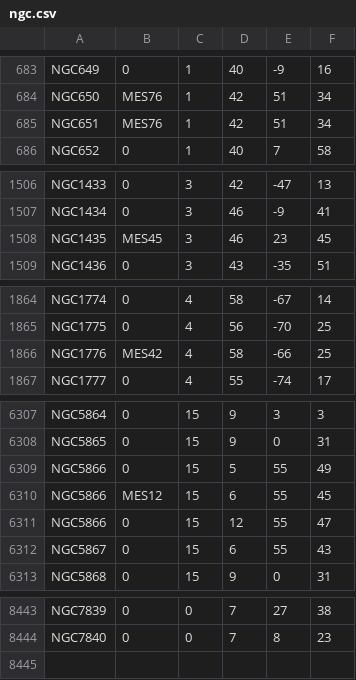
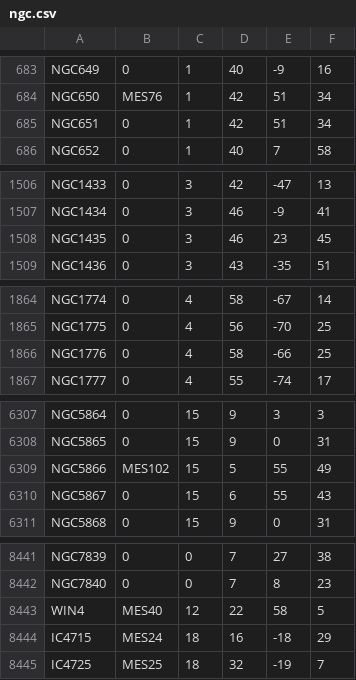
Before and after one commit to stgrv64/astrokit, a CSV file: catalogues/ngc.csv, drawn as a sheet; only a part is shown, gaps mark what is left out; the diff covers the shown part only.

Commit message:
correction catalogues NGC

```diff
--- a/catalogues/ngc.csv
+++ b/catalogues/ngc.csv
@@ -684,3 +684,3 @@ NGC649;0;1;40;-9;16
 NGC650;MES76;1;42;51;34
-NGC651;MES76;1;42;51;34
+NGC651;0;1;42;51;34
 NGC652;0;1;40;7;58
@@ -1507,3 +1507,3 @@ NGC1433;0;3;42;-47;13
 NGC1434;0;3;46;-9;41
-NGC1435;MES45;3;46;23;45
+NGC1435;0;3;46;23;45
 NGC1436;0;3;43;-35;51
@@ -1865,3 +1865,3 @@ NGC1774;0;4;58;-67;14
 NGC1775;0;4;56;-70;25
-NGC1776;MES42;4;58;-66;25
+NGC1776;0;4;58;-66;25
 NGC1777;0;4;55;-74;17
@@ -6308,5 +6308,3 @@ NGC5864;0;15;9;3;3
 NGC5865;0;15;9;0;31
-NGC5866;0;15;5;55;49
-NGC5866;MES12;15;6;55;45
-NGC5866;0;15;12;55;47
+NGC5866;MES102;15;5;55;49
 NGC5867;0;15;6;55;43
@@ -8444 +8442,4 @@ NGC7839;0;0;7;27;38
 NGC7840;0;0;7;8;23
+WIN4;MES40;12;22;58;5
+IC4715;MES24;18;16;-18;29
+IC4725;MES25;18;32;-19;7
```
Also changed, not shown: 7 edited cells elsewhere in this file, 5 other files.
